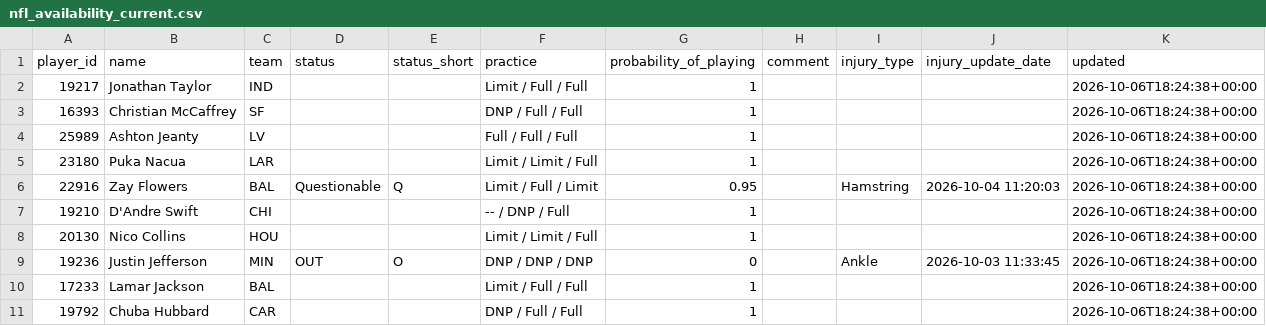
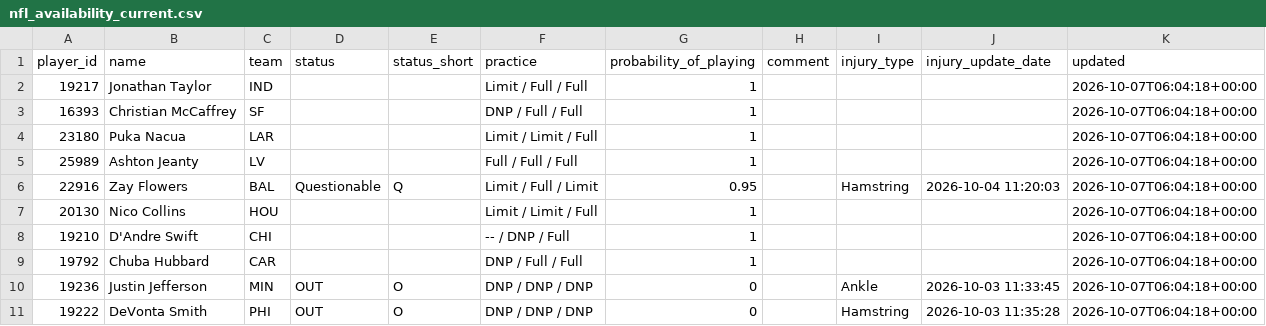
Before and after one commit to nukesim/nuke-dfs-hub, a CSV file: data/nfl_availability_current.csv, drawn as a sheet.

```diff
--- a/data/nfl_availability_current.csv
+++ b/data/nfl_availability_current.csv
@@ -1,11 +1,11 @@
 player_id,name,team,status,status_short,practice,probability_of_playing,comment,injury_type,injury_update_date,updated
-19217,Jonathan Taylor,IND,,,Limit / Full / Full,1,,,,2026-10-06T18:24:38+00:00
-16393,Christian McCaffrey,SF,,,DNP / Full / Full,1,,,,2026-10-06T18:24:38+00:00
-25989,Ashton Jeanty,LV,,,Full / Full / Full,1,,,,2026-10-06T18:24:38+00:00
-23180,Puka Nacua,LAR,,,Limit / Limit / Full,1,,,,2026-10-06T18:24:38+00:00
-22916,Zay Flowers,BAL,Questionable,Q,Limit / Full / Limit,0.95,,Hamstring,2026-10-04 11:20:03,2026-10-06T18:24:38+00:00
-19210,D'Andre Swift,CHI,,,-- / DNP / Full,1,,,,2026-10-06T18:24:38+00:00
-20130,Nico Collins,HOU,,,Limit / Limit / Full,1,,,,2026-10-06T18:24:38+00:00
-19236,Justin Jefferson,MIN,OUT,O,DNP / DNP / DNP,0,,Ankle,2026-10-03 11:33:45,2026-10-06T18:24:38+00:00
-17233,Lamar Jackson,BAL,,,Limit / Full / Full,1,,,,2026-10-06T18:24:38+00:00
-19792,Chuba Hubbard,CAR,,,DNP / Full / Full,1,,,,2026-10-06T18:24:38+00:00
+19217,Jonathan Taylor,IND,,,Limit / Full / Full,1,,,,2026-10-07T06:04:18+00:00
+16393,Christian McCaffrey,SF,,,DNP / Full / Full,1,,,,2026-10-07T06:04:18+00:00
+23180,Puka Nacua,LAR,,,Limit / Limit / Full,1,,,,2026-10-07T06:04:18+00:00
+25989,Ashton Jeanty,LV,,,Full / Full / Full,1,,,,2026-10-07T06:04:18+00:00
+22916,Zay Flowers,BAL,Questionable,Q,Limit / Full / Limit,0.95,,Hamstring,2026-10-04 11:20:03,2026-10-07T06:04:18+00:00
+20130,Nico Collins,HOU,,,Limit / Limit / Full,1,,,,2026-10-07T06:04:18+00:00
+19210,D'Andre Swift,CHI,,,-- / DNP / Full,1,,,,2026-10-07T06:04:18+00:00
+19792,Chuba Hubbard,CAR,,,DNP / Full / Full,1,,,,2026-10-07T06:04:18+00:00
+19236,Justin Jefferson,MIN,OUT,O,DNP / DNP / DNP,0,,Ankle,2026-10-03 11:33:45,2026-10-07T06:04:18+00:00
+19222,DeVonta Smith,PHI,OUT,O,DNP / DNP / DNP,0,,Hamstring,2026-10-03 11:35:28,2026-10-07T06:04:18+00:00
```
